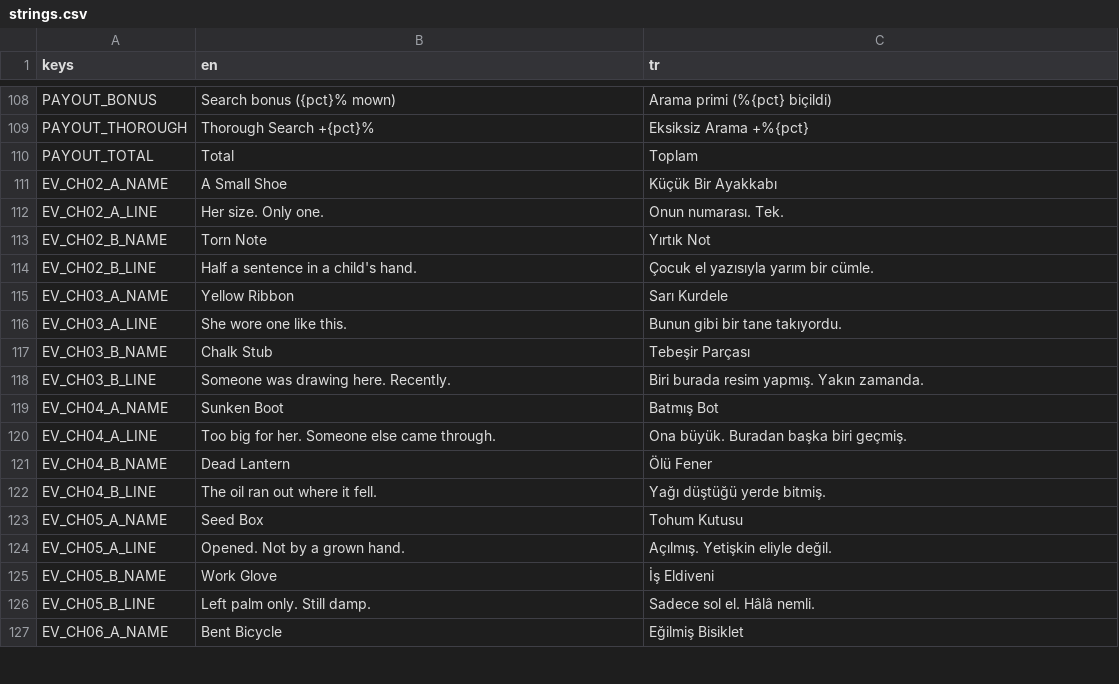
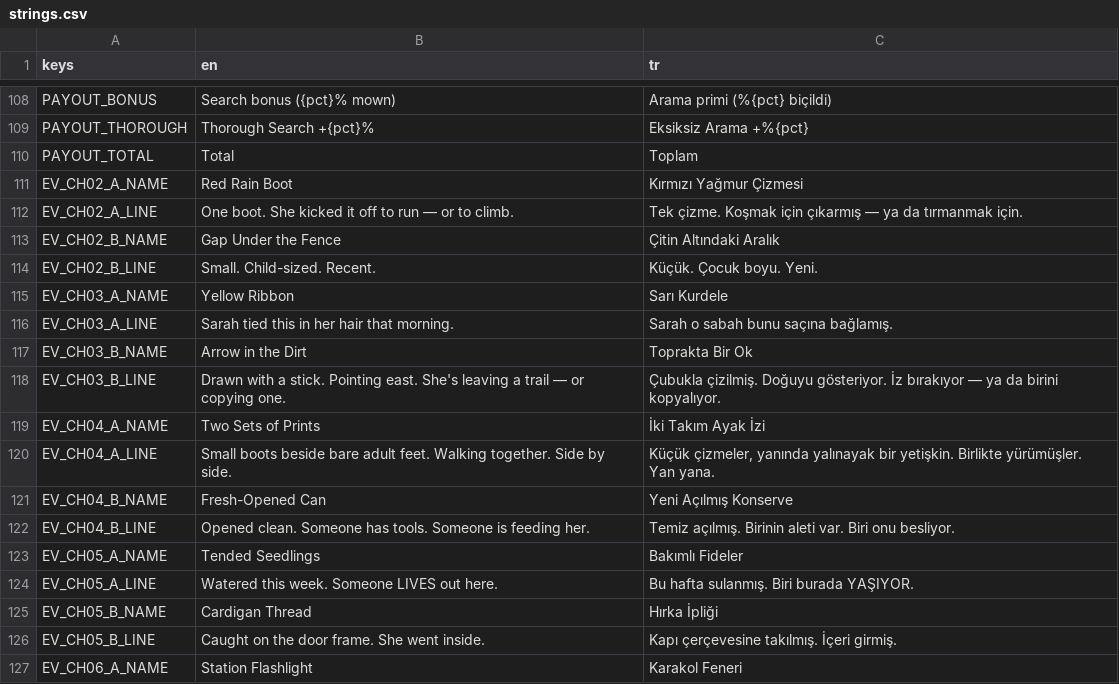
Before and after one commit to osdeniz/underthelawn, a CSV file: i18n/strings.csv, drawn as a sheet; only a part is shown, gaps mark what is left out; the diff covers the shown part only.

```diff
--- a/i18n/strings.csv
+++ b/i18n/strings.csv
@@ -110,18 +110,18 @@ PAYOUT_THOROUGH,"Thorough Search +{pct}%","Eksiksiz Arama +%{pct}"
 PAYOUT_TOTAL,Total,Toplam
-EV_CH02_A_NAME,A Small Shoe,Küçük Bir Ayakkabı
-EV_CH02_A_LINE,Her size. Only one.,Onun numarası. Tek.
-EV_CH02_B_NAME,Torn Note,Yırtık Not
-EV_CH02_B_LINE,Half a sentence in a child's hand.,Çocuk el yazısıyla yarım bir cümle.
+EV_CH02_A_NAME,Red Rain Boot,Kırmızı Yağmur Çizmesi
+EV_CH02_A_LINE,One boot. She kicked it off to run — or to climb.,Tek çizme. Koşmak için çıkarmış — ya da tırmanmak için.
+EV_CH02_B_NAME,Gap Under the Fence,Çitin Altındaki Aralık
+EV_CH02_B_LINE,Small. Child-sized. Recent.,Küçük. Çocuk boyu. Yeni.
 EV_CH03_A_NAME,Yellow Ribbon,Sarı Kurdele
-EV_CH03_A_LINE,She wore one like this.,Bunun gibi bir tane takıyordu.
-EV_CH03_B_NAME,Chalk Stub,Tebeşir Parçası
-EV_CH03_B_LINE,Someone was drawing here. Recently.,Biri burada resim yapmış. Yakın zamanda.
-EV_CH04_A_NAME,Sunken Boot,Batmış Bot
-EV_CH04_A_LINE,Too big for her. Someone else came through.,Ona büyük. Buradan başka biri geçmiş.
-EV_CH04_B_NAME,Dead Lantern,Ölü Fener
-EV_CH04_B_LINE,The oil ran out where it fell.,Yağı düştüğü yerde bitmiş.
-EV_CH05_A_NAME,Seed Box,Tohum Kutusu
-EV_CH05_A_LINE,Opened. Not by a grown hand.,Açılmış. Yetişkin eliyle değil.
-EV_CH05_B_NAME,Work Glove,İş Eldiveni
-EV_CH05_B_LINE,Left palm only. Still damp.,Sadece sol el. Hâlâ nemli.
-EV_CH06_A_NAME,Bent Bicycle,Eğilmiş Bisiklet
+EV_CH03_A_LINE,Sarah tied this in her hair that morning.,Sarah o sabah bunu saçına bağlamış.
+EV_CH03_B_NAME,Arrow in the Dirt,Toprakta Bir Ok
+EV_CH03_B_LINE,Drawn with a stick. Pointing east. She's leaving a trail — or copying one.,Çubukla çizilmiş. Doğuyu gösteriyor. İz bırakıyor — ya da birini kopyalıyor.
+EV_CH04_A_NAME,Two Sets of Prints,İki Takım Ayak İzi
+EV_CH04_A_LINE,Small boots beside bare adult feet. Walking together. Side by side.,"Küçük çizmeler, yanında yalınayak bir yetişkin. Birlikte yürümüşler. Yan yana."
+EV_CH04_B_NAME,Fresh-Opened Can,Yeni Açılmış Konserve
+EV_CH04_B_LINE,Opened clean. Someone has tools. Someone is feeding her.,Temiz açılmış. Birinin aleti var. Biri onu besliyor.
+EV_CH05_A_NAME,Tended Seedlings,Bakımlı Fideler
+EV_CH05_A_LINE,Watered this week. Someone LIVES out here.,Bu hafta sulanmış. Biri burada YAŞIYOR.
+EV_CH05_B_NAME,Cardigan Thread,Hırka İpliği
+EV_CH05_B_LINE,Caught on the door frame. She went inside.,Kapı çerçevesine takılmış. İçeri girmiş.
+EV_CH06_A_NAME,Station Flashlight,Karakol Feneri
```
Also changed, not shown: 27 added rows and 74 edited cells elsewhere in this file, 11 other files.
